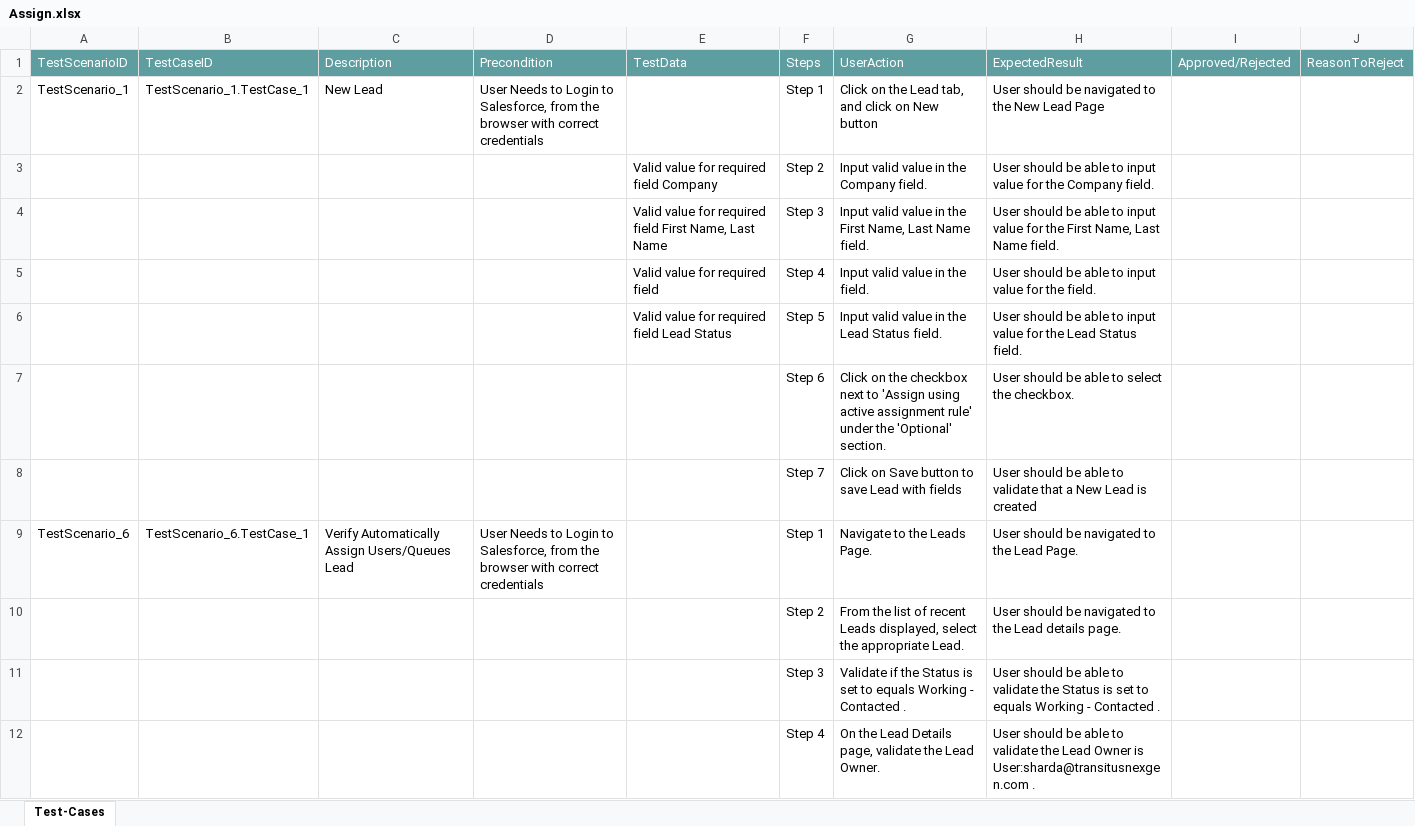
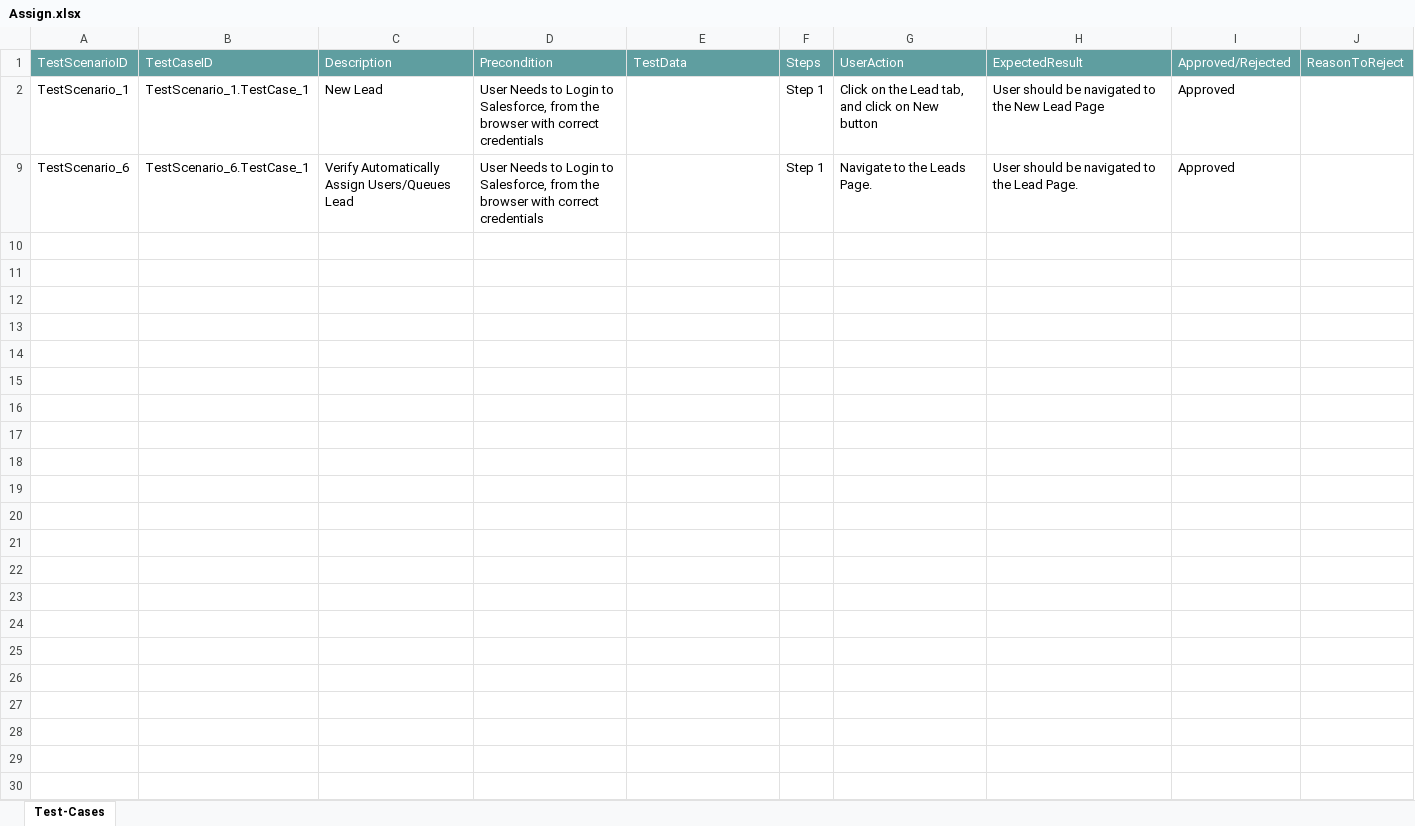
Before and after one commit to ShaikMohamedIrfan/test1234, an Excel workbook: Assign.xlsx, sheet Test-Cases, drawn as a sheet; values as stored, in another font and other column widths than the file's, no borders; table styles not drawn; the diff names each change by its address in the sheet, - before the commit and + after, or states it on an @@ line.

Commit message:
Update Assign.xlsx

```diff
--- a/Assign.xlsx (sheet Test-Cases)
+++ b/Assign.xlsx (sheet Test-Cases)
-I2: (empty)
+I2: Approved
@@ row 3 hidden:  |  |  |  | Valid value for required field Company | Step 2 | Input valid value in the Company field. | User should be able to input value for the Company field. @@
@@ row 4 hidden:  |  |  |  | Valid value for required field First Name, Last Name | Step 3 | Input valid value in the First Name, Last Name field. | User should be able to input value for the First Name, Last Name field. @@
@@ row 5 hidden:  |  |  |  | Valid value for required field | Step 4 | Input valid value in the field. | User should be able to input value for the field. @@
@@ row 6 hidden:  |  |  |  | Valid value for required field Lead Status | Step 5 | Input valid value in the Lead Status field. | User should be able to input value for the Lead Status field. @@
@@ row 7 hidden:  |  |  |  |  | Step 6 | Click on the checkbox next to 'Assign using active assignment rule' under the 'Optional' section. | User should be able to select the checkbox. @@
@@ row 8 hidden:  |  |  |  |  | Step 7 | Click on Save button to save Lead with fields | User should be able to validate that a New Lead is created @@
-I9: (empty)
+I9: Approved
@@ row 10 hidden:  |  |  |  |  | Step 2 | From the list of recent Leads displayed, select the appropriate Lead. | User should be navigated to the Lead details page. @@
@@ row 11 hidden:  |  |  |  |  | Step 3 | Validate if the Status is set to equals Working - Contacted . | User should be able to validate the Status is set to equals Working - Contacted . @@
@@ row 12 hidden:  |  |  |  |  | Step 4 | On the Lead Details page, validate the Lead Owner. | User should be able to validate the Lead Owner is User:sharda@transitusnexgen.com . @@
```
